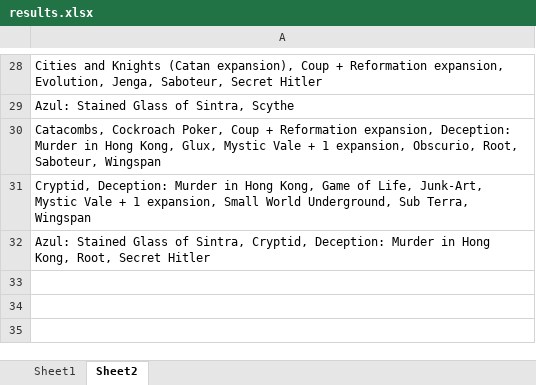
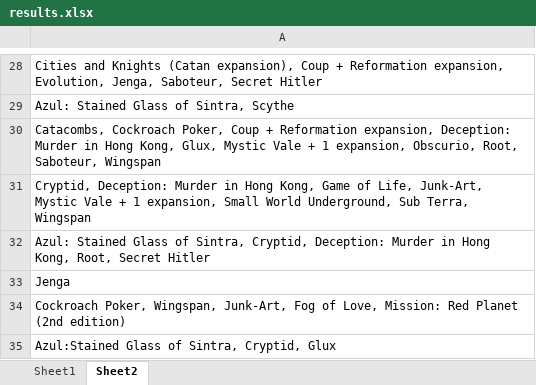
Before and after one commit to RKuipers/OffshoreWindFarms, an Excel workbook: Python/results.xlsx, sheet Sheet2, drawn as a sheet; only a part is shown, gaps mark what is left out; values as stored, in another font and other column widths than the file's, no borders; the diff names each change by its address in the sheet, - before the commit and + after, or states it on an @@ line.

```diff
--- a/Python/results.xlsx (sheet Sheet2)
+++ b/Python/results.xlsx (sheet Sheet2)
+row 33: Jenga
+row 34: Cockroach Poker, Wingspan, Junk-Art, Fog of Love, Mission: Red Planet (2nd edition)
+row 35: Azul:Stained Glass of Sintra, Cryptid, Glux
```
Also changed, not shown: sheet Sheet1, 1 other file.
